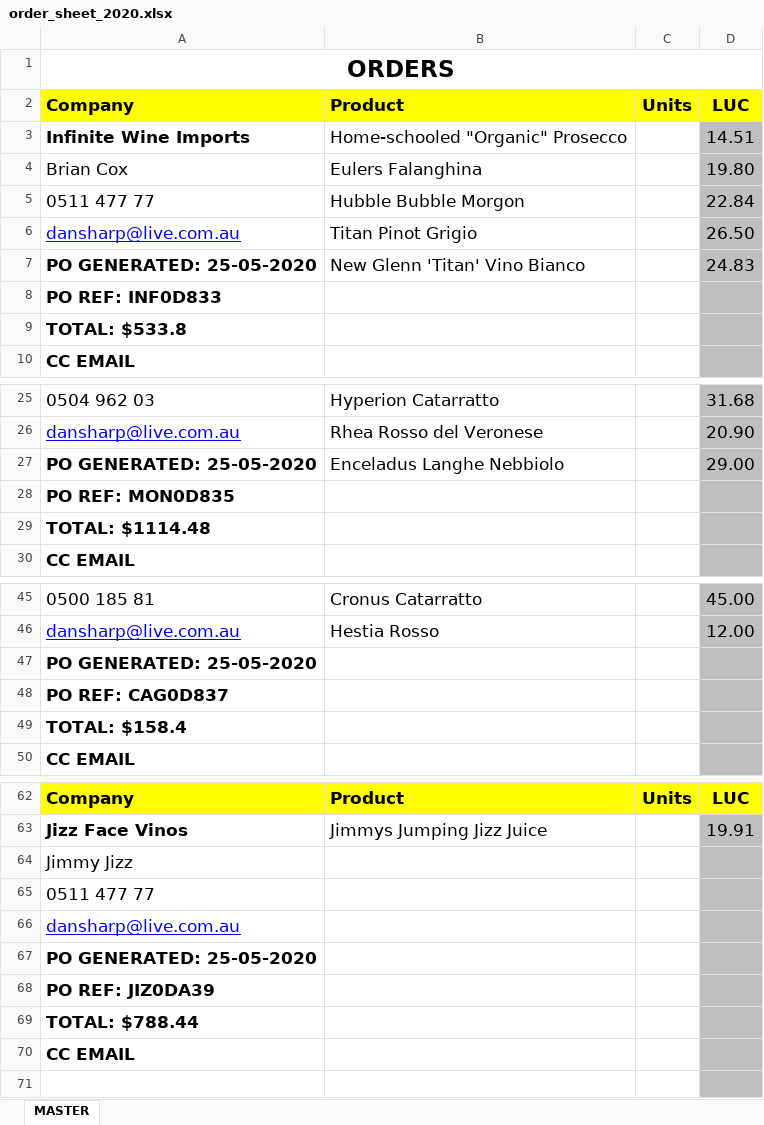
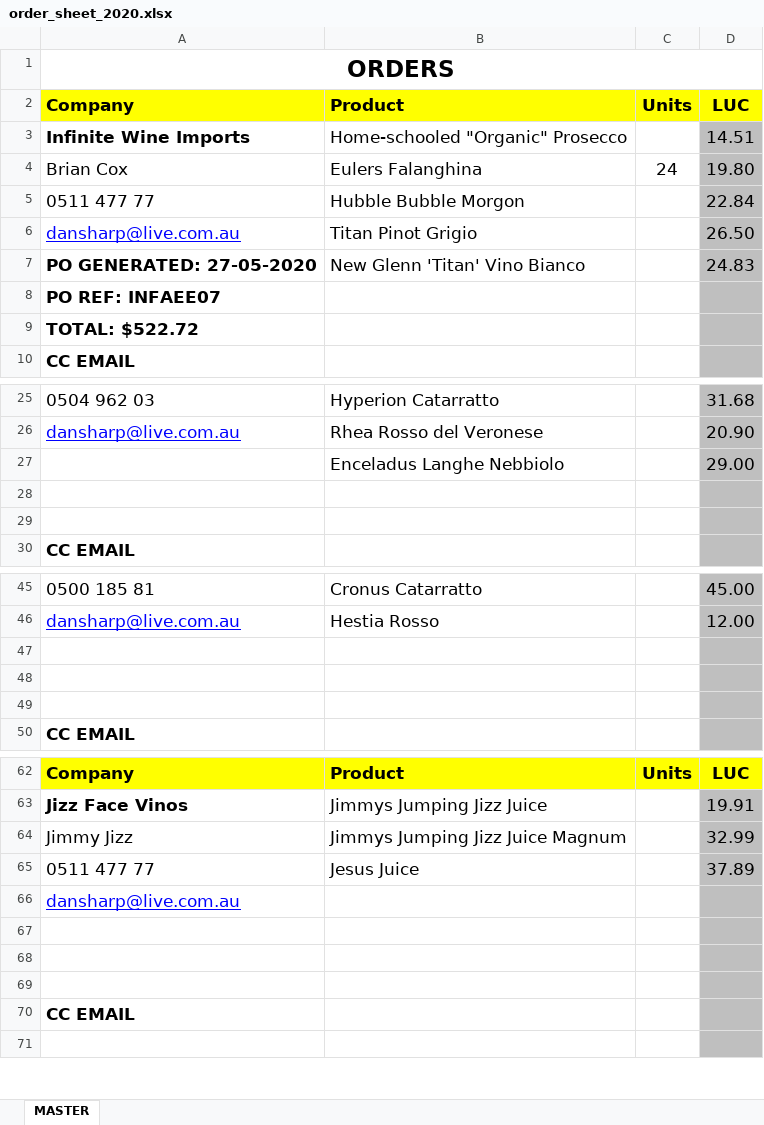
Before and after one commit to dsharp32/wine_ordering, an Excel workbook: Order Sheet/order_sheet_2020.xlsx, sheet MASTER, drawn as a sheet; only a part is shown, gaps mark what is left out; values as stored, in another font and other column widths than the file's, no borders; the diff covers the shown part only; the diff names each change by its address in the sheet, - before the commit and + after, or states it on an @@ line.

```diff
--- a/Order Sheet/order_sheet_2020.xlsx (sheet MASTER)
+++ b/Order Sheet/order_sheet_2020.xlsx (sheet MASTER)
-C4: (empty)
+C4: 24
-A7: PO GENERATED: 25-05-2020
+A7: PO GENERATED: 27-05-2020
-A8: PO REF: INF0D833
+A8: PO REF: INFAEE07
-A9: TOTAL: $533.8
+A9: TOTAL: $522.72
-A27: PO GENERATED: 25-05-2020
+A27: (empty)
-A28: PO REF: MON0D835
+A28: (empty)
-A29: TOTAL: $1114.48
+A29: (empty)
-A47: PO GENERATED: 25-05-2020
+A47: (empty)
-A48: PO REF: CAG0D837
+A48: (empty)
-A49: TOTAL: $158.4
+A49: (empty)
-B64: (empty)
+B64: Jimmys Jumping Jizz Juice Magnum
-D64: (empty)
+D64: 32.99
-B65: (empty)
+B65: Jesus Juice
-D65: (empty)
+D65: 37.89
-A67: PO GENERATED: 25-05-2020
+A67: (empty)
-A68: PO REF: JIZ0DA39
+A68: (empty)
-A69: TOTAL: $788.44
+A69: (empty)
```
Also changed, not shown: 1 edited cell elsewhere in this sheet, 31 other files.
